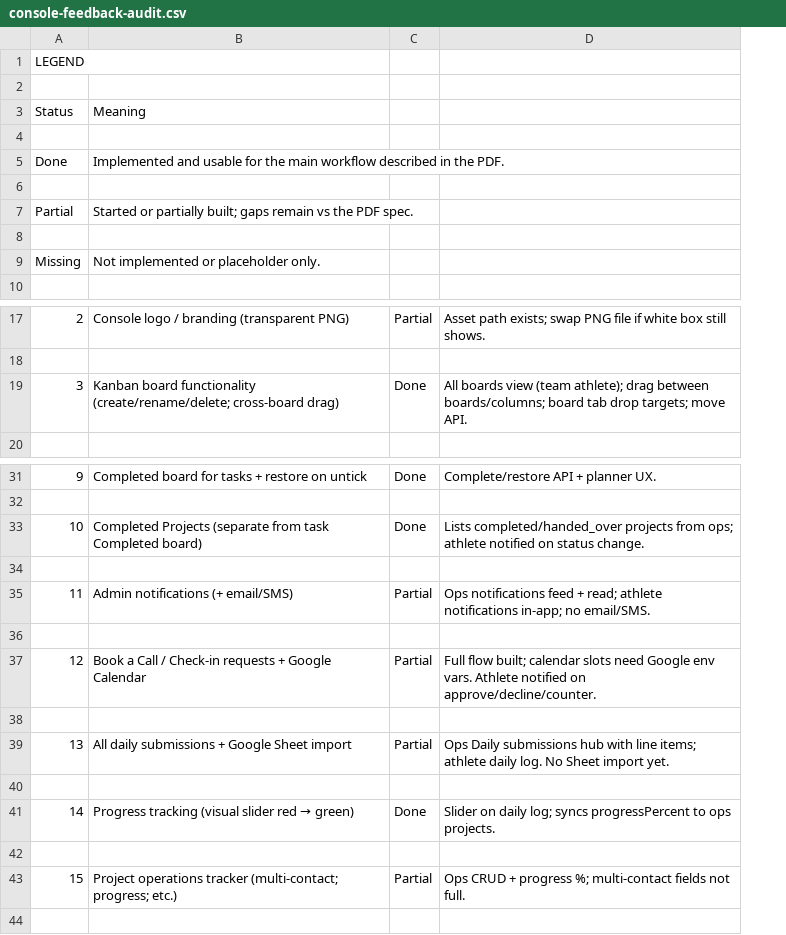
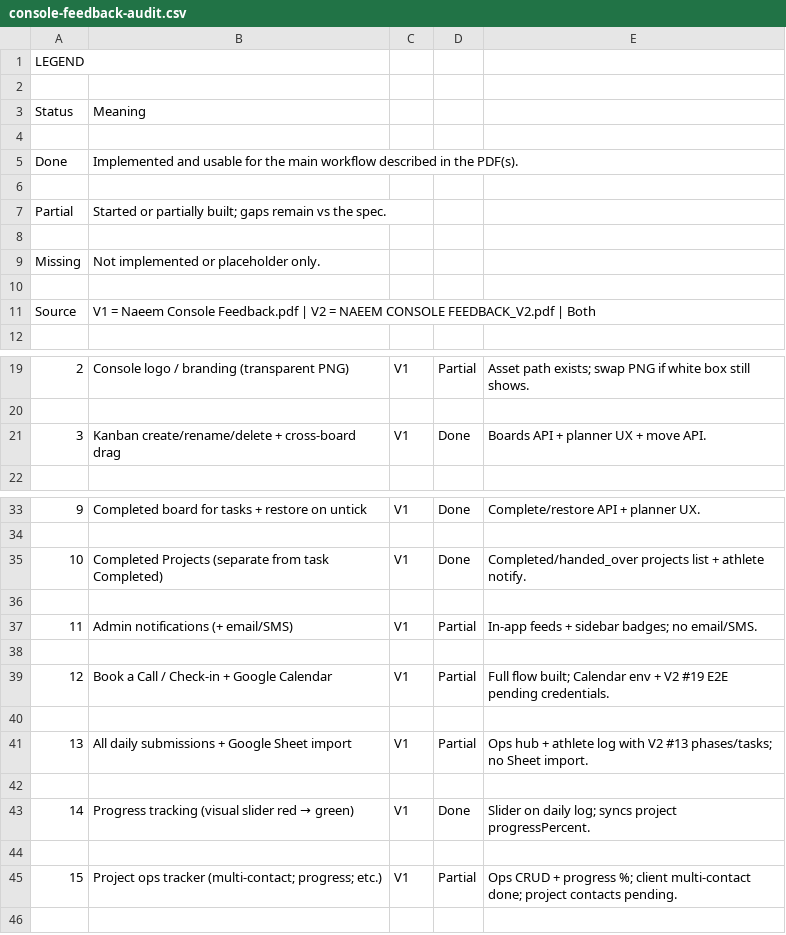
Before and after one commit to Naeem2111/blocharch, a CSV file: docs/console-feedback-audit.csv, drawn as a sheet; only a part is shown, gaps mark what is left out; removed rows and columns are numbered as before the commit, all else as after; the diff covers the shown part only; the diff names each change by its address in the sheet, - before the commit and + after, or states it on an @@ line.

```diff
--- a/docs/console-feedback-audit.csv
+++ b/docs/console-feedback-audit.csv
+column C, rows 19-21: V1 |  | V1; rows 33-45: V1 |  | V1 |  | V1 |  | V1 |  | V1 |  | V1 |  | V1
-column D, rows 17-19: Asset path exists; swap PNG file if white box still shows. |  | All boards view (team athlete); drag between boards/columns; board tab drop targets; move API.; rows 31-43: Complete/restore API + planner UX. |  | Lists completed/handed_over projects from ops; athlete notified on status change. |  | Ops notifications feed + read; athlete notifications in-app; no email/SMS. |  | Full flow built; calendar slots need Google env vars. Athlete notified on approve/decline/counter. |  | Ops Daily submissions hub with line items; athlete daily log. No Sheet import yet. |  | Slider on daily log; syncs progressPercent to ops projects. |  | Ops CRUD + progress %; multi-contact fields not full.
+column E, rows 19-21: Asset path exists; swap PNG if white box still shows. |  | Boards API + planner UX + move API.; rows 33-45: Complete/restore API + planner UX. |  | Completed/handed_over projects list + athlete notify. |  | In-app feeds + sidebar badges; no email/SMS. |  | Full flow built; Calendar env + V2 #19 E2E pending credentials. |  | Ops hub + athlete log with V2 #13 phases/tasks; no Sheet import. |  | Slider on daily log; syncs project progressPercent. |  | Ops CRUD + progress %; client multi-contact done; project contacts pending.
-B5: …in the PDF.
+B5: …in the PDF(s).
-B7: …vs the PDF spec.
+B7: …vs the spec.
+row 10: (empty)
+row 11: Source | V1 = Naeem Console Feedback.pdf | V2 = NAEEM CONSOLE FEEDBACK_V2.pdf | Both
-B21: Kanban board functionality (create/rename/delete; cross-board drag)
+B21: Kanban create/rename/delete + cross-board drag
-B35: …from task Completed board)
+B35: …from task Completed)
-B39: Book a Call / Check-in requests + Google Calendar
+B39: Book a Call / Check-in + Google Calendar
-B45: Project operations tracker (multi-contact;…
+B45: Project ops tracker (multi-contact;…
```
Also changed, not shown: 46 added rows and 1 edited cell elsewhere in this file, 34 other files.
